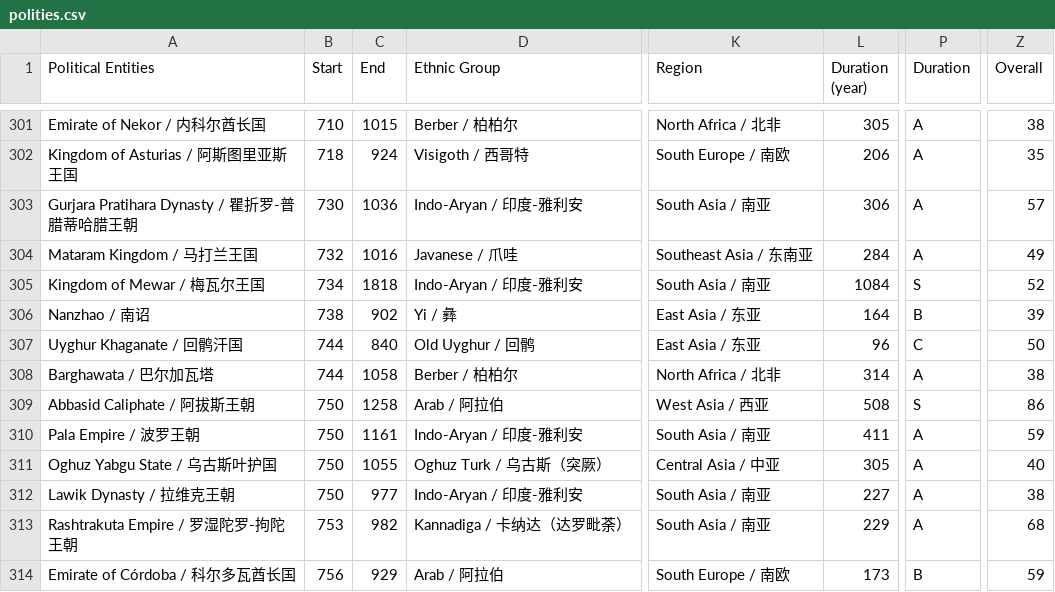
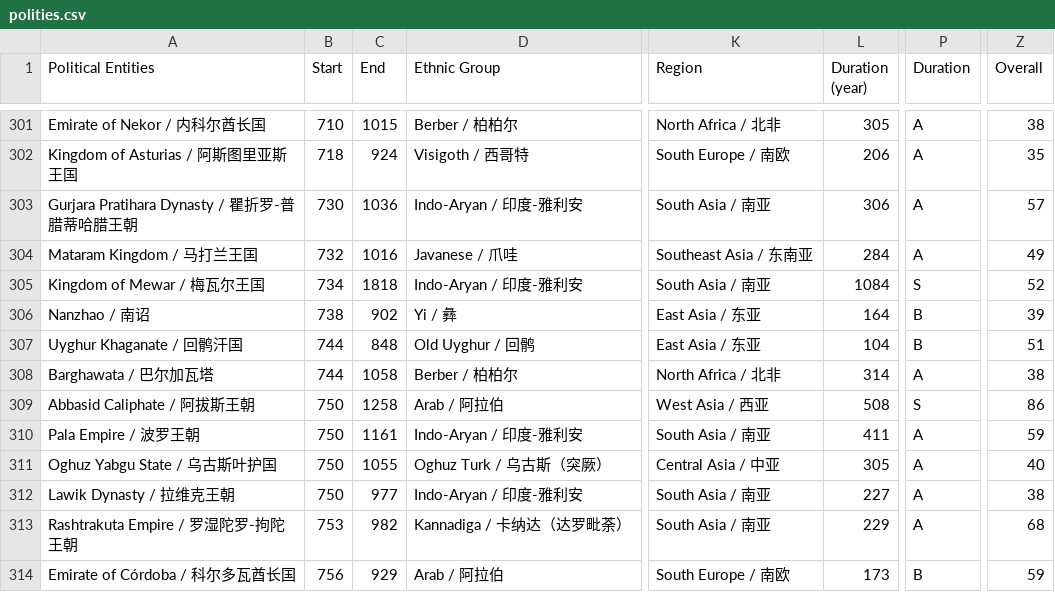
Before and after one commit to XuhuiJin1215/Historical-Polities, a CSV file: polities.csv, drawn as a sheet; only a part is shown, gaps mark what is left out; the diff names each change by its address in the sheet, - before the commit and + after, or states it on an @@ line.

Commit message:
Corrected Uyghur Khaganate

```diff
--- a/polities.csv
+++ b/polities.csv
-C307 (End): 840
+C307 (End): 848
-L307 (Duration (year)): 96
+L307 (Duration (year)): 104
-P307 (Duration): C
+P307 (Duration): B
-Z307 (Overall): 50
+Z307 (Overall): 51
```
